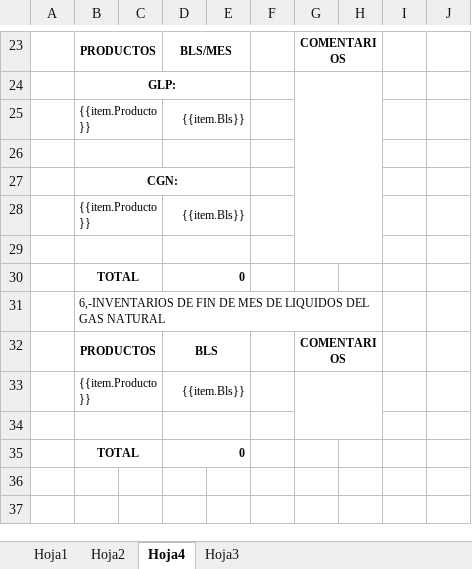
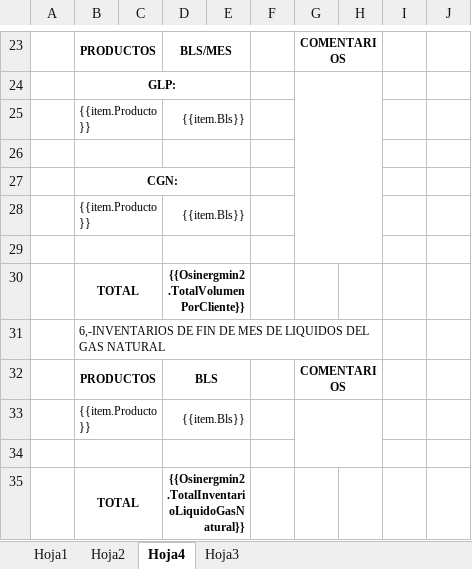
Before and after one commit to extspperu/UnnaReportesOperativos, an Excel workbook: Unna.OperationalReport.WebSite/wwwroot/plantillas/reporte/cartas/solicitud.xlsx, sheet Hoja4, drawn as a sheet; only a part is shown, gaps mark what is left out; values as stored, in another font and other column widths than the file's, no borders; charts and pictures not drawn; the diff names each change by its address in the sheet, - before the commit and + after, or states it on an @@ line.

Commit message:
ajuste de totales de las cartas

```diff
--- a/Unna.OperationalReport.WebSite/wwwroot/plantillas/reporte/cartas/solicitud.xlsx (sheet Hoja4)
+++ b/Unna.OperationalReport.WebSite/wwwroot/plantillas/reporte/cartas/solicitud.xlsx (sheet Hoja4)
-D30: 0
+D30: {{Osinergmin2.TotalVolumenPorCliente}}
-D35: 0
+D35: {{Osinergmin2.TotalInventarioLiquidoGasNatural}}
```
Also changed, not shown: 12 other files.
